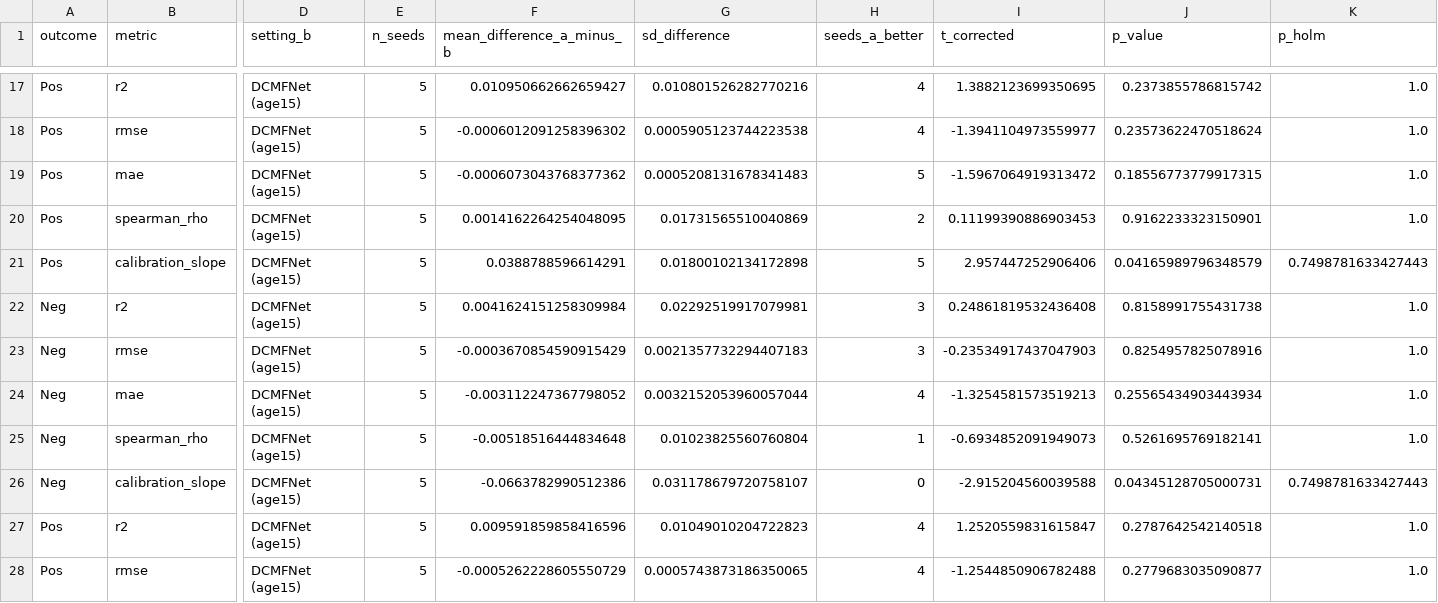
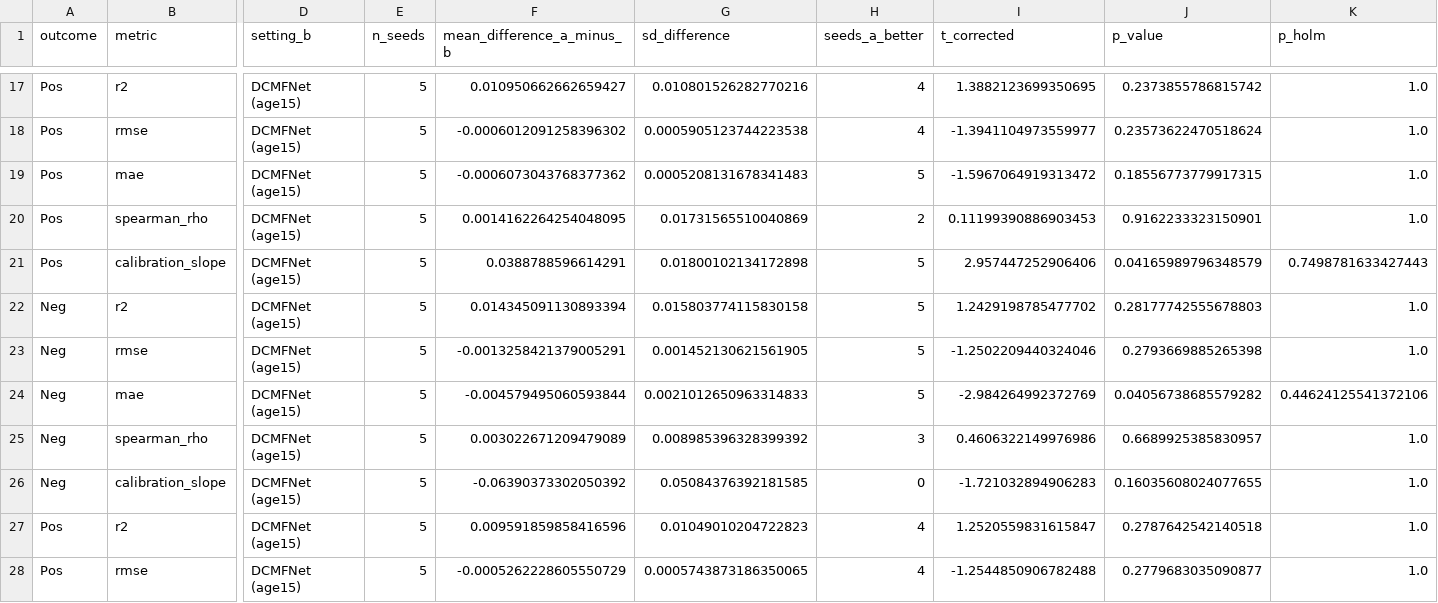
Before and after one commit to sil-pixel/Thesis, a CSV file: Models/Model Comparison/paired_comparisons.csv, drawn as a sheet; only a part is shown, gaps mark what is left out; the diff covers the shown part only; the diff names each change by its address in the sheet, - before the commit and + after, or states it on an @@ line.

```diff
--- a/Models/Model Comparison/paired_comparisons.csv
+++ b/Models/Model Comparison/paired_comparisons.csv
-F22 (mean_difference_a_minus_b): 0.0041624151258309984
+F22 (mean_difference_a_minus_b): 0.014345091130893394
-G22 (sd_difference): 0.02292519917079981
+G22 (sd_difference): 0.015803774115830158
-H22:H23 (seeds_a_better): 3
+H22:H23 (seeds_a_better): 5
-I22 (t_corrected): 0.24861819532436408
+I22 (t_corrected): 1.2429198785477702
-J22 (p_value): 0.8158991755431738
+J22 (p_value): 0.28177742555678803
-F23 (mean_difference_a_minus_b): -0.0003670854590915429
+F23 (mean_difference_a_minus_b): -0.0013258421379005291
-G23 (sd_difference): 0.0021357732294407183
+G23 (sd_difference): 0.001452130621561905
-I23 (t_corrected): -0.23534917437047903
+I23 (t_corrected): -1.2502209440324046
-J23 (p_value): 0.8254957825078916
+J23 (p_value): 0.2793669885265398
-F24 (mean_difference_a_minus_b): -0.003112247367798052
+F24 (mean_difference_a_minus_b): -0.004579495060593844
-G24 (sd_difference): 0.0032152053960057044
+G24 (sd_difference): 0.0021012650963314833
-H24 (seeds_a_better): 4
+H24 (seeds_a_better): 5
-I24 (t_corrected): -1.3254581573519213
+I24 (t_corrected): -2.984264992372769
-J24 (p_value): 0.25565434903443934
+J24 (p_value): 0.04056738685579282
-K24 (p_holm): 1.0
+K24 (p_holm): 0.44624125541372106
-F25 (mean_difference_a_minus_b): -0.00518516444834648
+F25 (mean_difference_a_minus_b): 0.003022671209479089
-G25 (sd_difference): 0.01023825560760804
+G25 (sd_difference): 0.008985396328399392
-H25 (seeds_a_better): 1
+H25 (seeds_a_better): 3
-I25 (t_corrected): -0.6934852091949073
+I25 (t_corrected): 0.4606322149976986
-J25 (p_value): 0.5261695769182141
+J25 (p_value): 0.6689925385830957
-F26 (mean_difference_a_minus_b): -0.0663782990512386
+F26 (mean_difference_a_minus_b): -0.06390373302050392
-G26 (sd_difference): 0.031178679720758107
+G26 (sd_difference): 0.05084376392181585
-I26 (t_corrected): -2.915204560039588
+I26 (t_corrected): -1.721032894906283
-J26 (p_value): 0.04345128705000731
+J26 (p_value): 0.16035608024077655
-K26 (p_holm): 0.7498781633427443
+K26 (p_holm): 1.0
```
Also changed, not shown: 105 edited cells elsewhere in this file, Models/Model Comparison/attribution_agreement_per_seed.csv, Models/Model Comparison/attribution_agreement_summary.csv, 18 other files.
